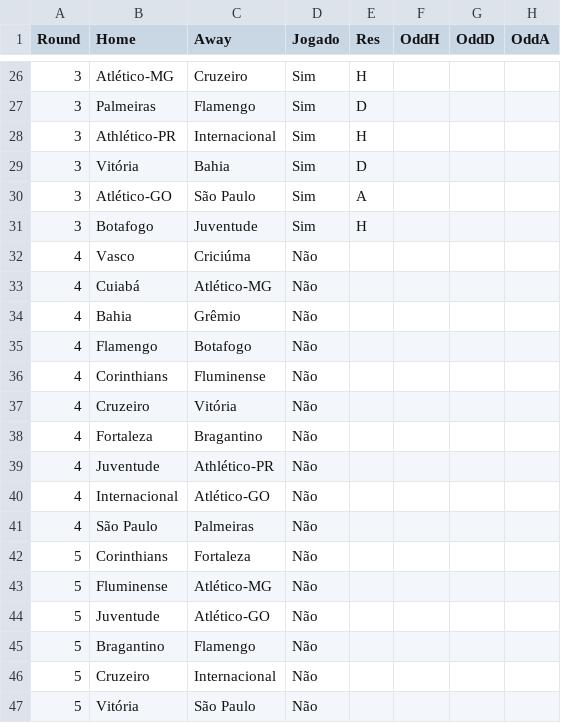
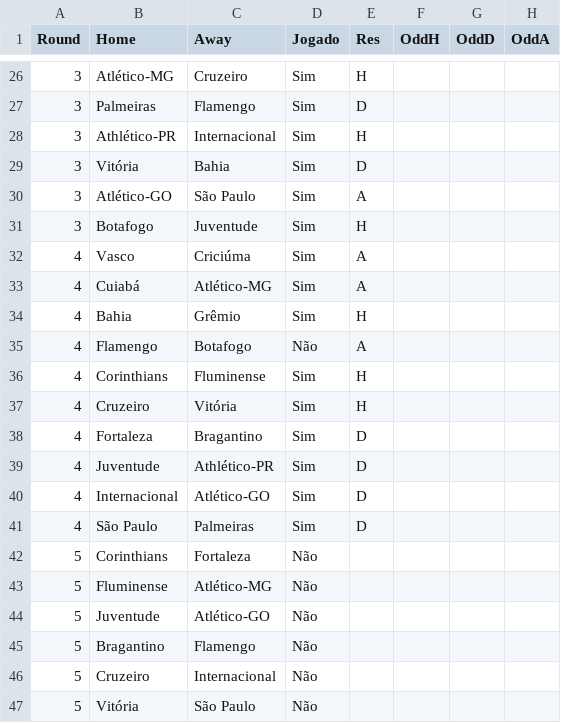
Before and after one commit to supermms/Previsao-Brasileirao, a CSV file: partidas.csv, drawn as a sheet; only a part is shown, gaps mark what is left out.

```diff
--- a/partidas.csv
+++ b/partidas.csv
@@ -31,12 +31,12 @@
 3;Botafogo;Juventude;Sim;H;;;
-4;Vasco;Criciúma;Não;;;;
-4;Cuiabá;Atlético-MG;Não;;;;
-4;Bahia;Grêmio;Não;;;;
-4;Flamengo;Botafogo;Não;;;;
-4;Corinthians;Fluminense;Não;;;;
-4;Cruzeiro;Vitória;Não;;;;
-4;Fortaleza;Bragantino;Não;;;;
-4;Juventude;Athlético-PR;Não;;;;
-4;Internacional;Atlético-GO;Não;;;;
-4;São Paulo;Palmeiras;Não;;;;
+4;Vasco;Criciúma;Sim;A;;;
+4;Cuiabá;Atlético-MG;Sim;A;;;
+4;Bahia;Grêmio;Sim;H;;;
+4;Flamengo;Botafogo;Não;A;;;
+4;Corinthians;Fluminense;Sim;H;;;
+4;Cruzeiro;Vitória;Sim;H;;;
+4;Fortaleza;Bragantino;Sim;D;;;
+4;Juventude;Athlético-PR;Sim;D;;;
+4;Internacional;Atlético-GO;Sim;D;;;
+4;São Paulo;Palmeiras;Sim;D;;;
 5;Corinthians;Fortaleza;Não;;;;
```
Also changed, not shown: classificacao.csv, prev_posicoes.csv, 3 other files.
